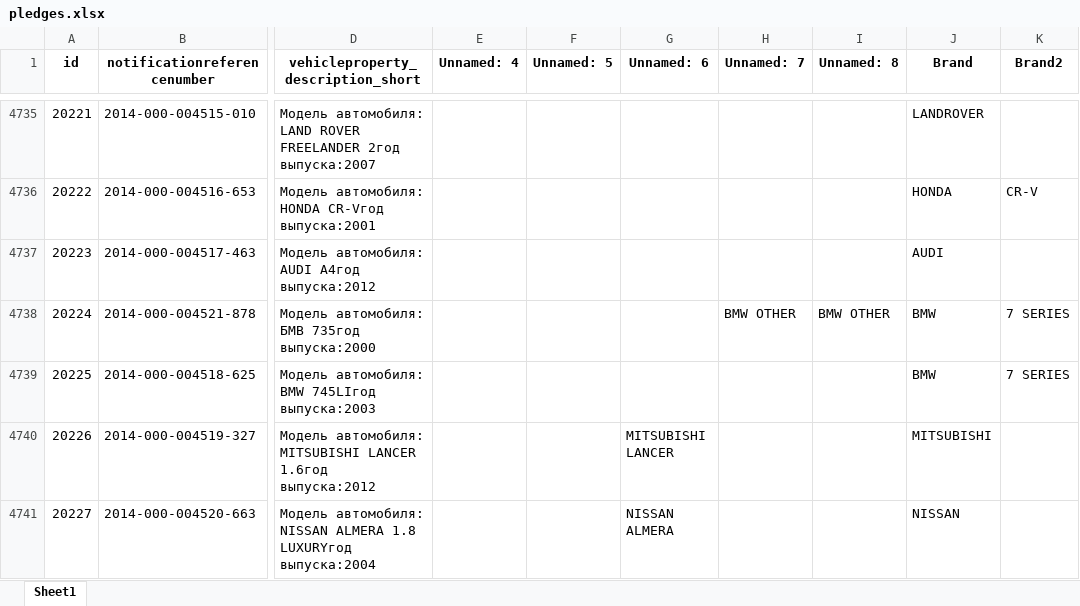
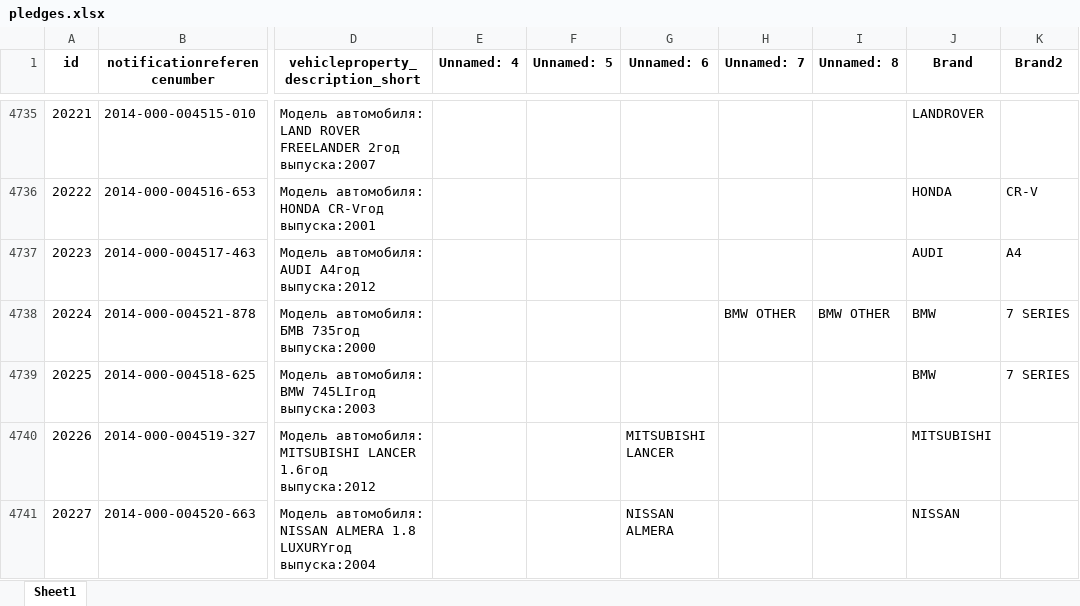
Before and after one commit to dumperize/autostat, an Excel workbook: data/raw/pledges.xlsx, sheet Sheet1, drawn as a sheet; only a part is shown, gaps mark what is left out; values as stored, in another font and other column widths than the file's, no borders; the diff covers the shown part only; the diff names each change by its address in the sheet, - before the commit and + after, or states it on an @@ line.

```diff
--- a/data/raw/pledges.xlsx (sheet Sheet1)
+++ b/data/raw/pledges.xlsx (sheet Sheet1)
-K4737 (Brand2): (empty)
+K4737 (Brand2): A4
```
Also changed, not shown: 132 edited cells elsewhere in this sheet, 6 other files.
